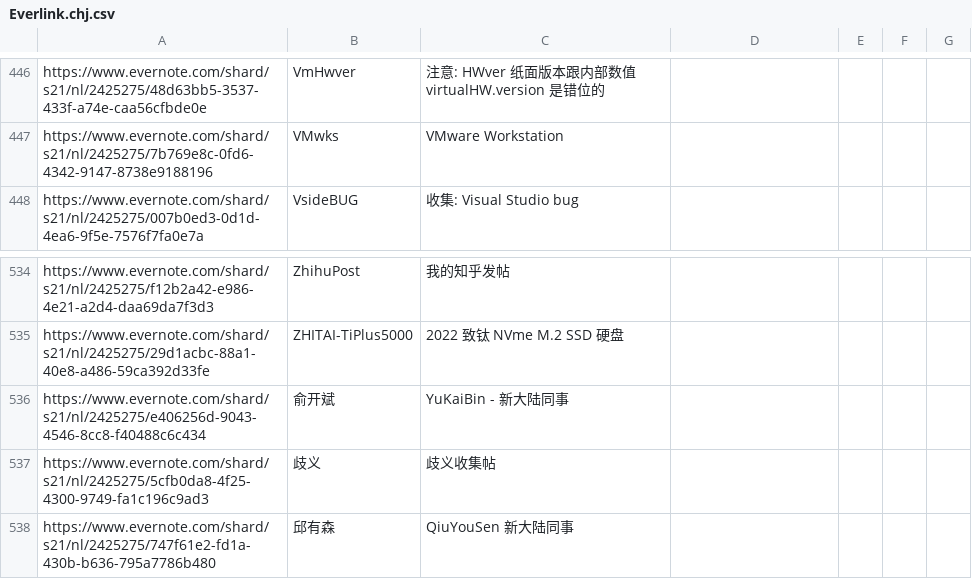
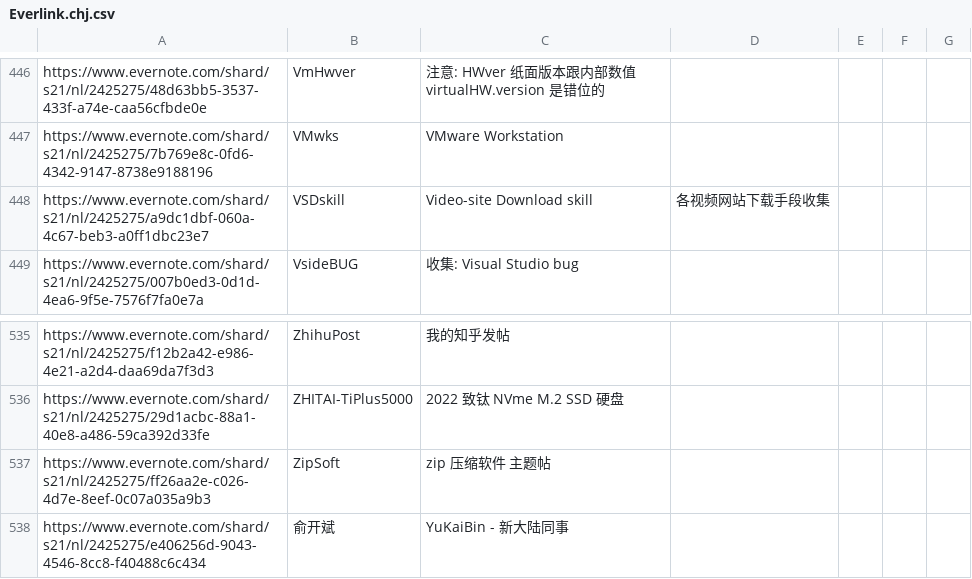
Before and after one commit to chjfth/trivials, a CSV file: ahk/Everlink.chj.csv, drawn as a sheet; only a part is shown, gaps mark what is left out; the shorter side is filled out with more unchanged rows; the diff names each change by its address in the sheet, - before the commit and + after, or states it on an @@ line.

```diff
--- a/ahk/Everlink.chj.csv
+++ b/ahk/Everlink.chj.csv
+row 448: https://www.evernote.com/shard/s21/nl/2425275/a9dc1dbf-060a-4c67-beb3-a0ff1dbc23e7 | VSDskill | Video-site Download skill | 各视频网站下载手段收集
+row 537: https://www.evernote.com/shard/s21/nl/2425275/ff26aa2e-c026-4d7e-8eef-0c07a035a9b3 | ZipSoft | zip 压缩软件 主题帖
```
Also changed, not shown: 2 other files.
